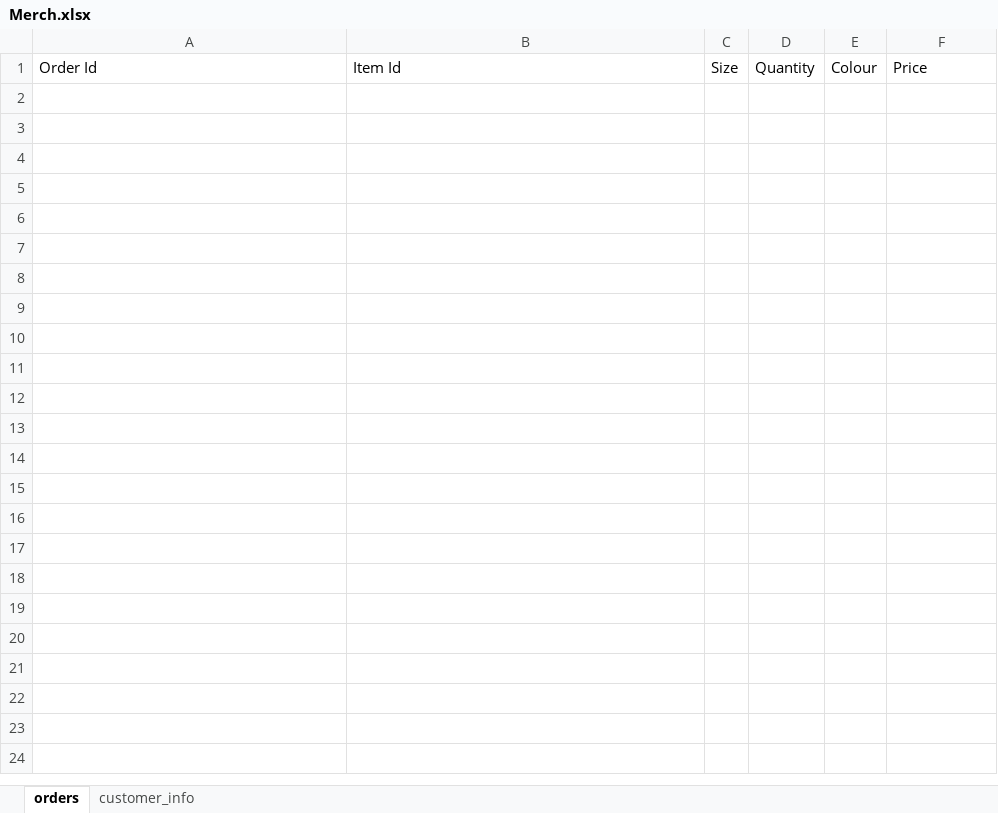
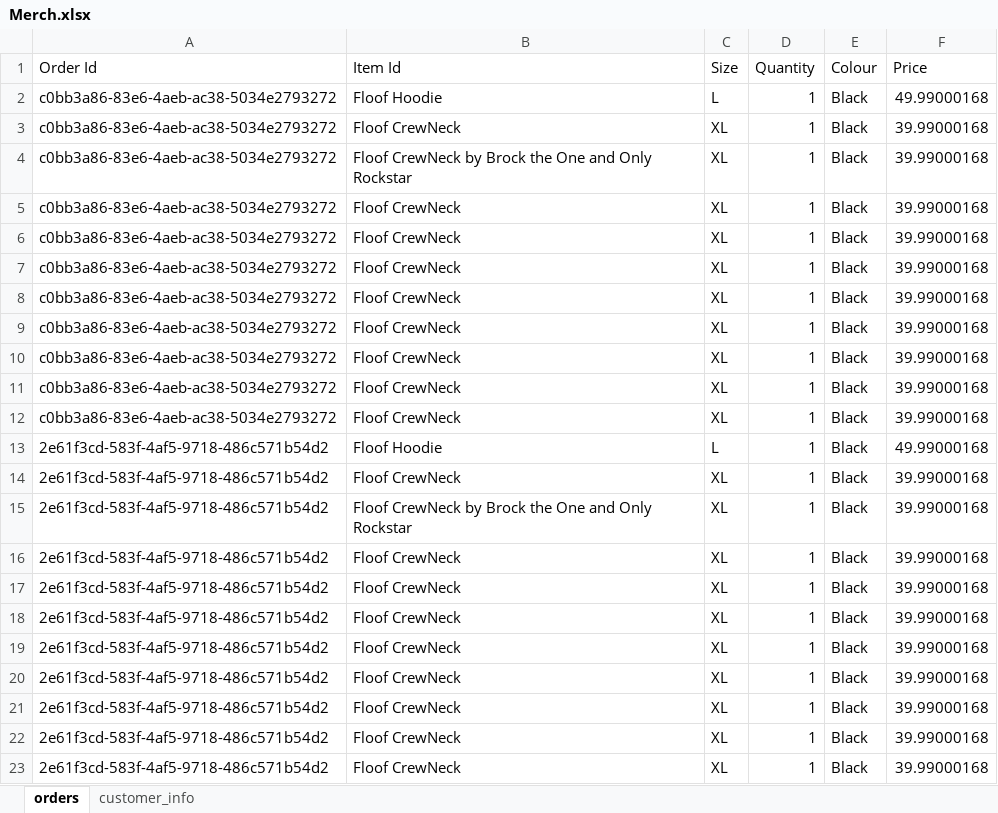
Before and after one commit to UofCBaja/ucalg-baja-cloud, an Excel workbook: Database/Merch.xlsx, sheet orders, drawn as a sheet; values as stored, in another font and other column widths than the file's, no borders; the diff names each change by its address in the sheet, - before the commit and + after, or states it on an @@ line.

Commit message:
fix(merch): now writes customer info

```diff
--- a/Database/Merch.xlsx (sheet orders)
+++ b/Database/Merch.xlsx (sheet orders)
+row 2: c0bb3a86-83e6-4aeb-ac38-5034e2793272 | Floof Hoodie | L | 1 | Black | 49.99000168
+row 3: c0bb3a86-83e6-4aeb-ac38-5034e2793272 | Floof CrewNeck | XL | 1 | Black | 39.99000168
+row 4: c0bb3a86-83e6-4aeb-ac38-5034e2793272 | Floof CrewNeck by Brock the One and Only Rockstar | XL | 1 | Black | 39.99000168
+row 5: c0bb3a86-83e6-4aeb-ac38-5034e2793272 | Floof CrewNeck | XL | 1 | Black | 39.99000168
+row 6: c0bb3a86-83e6-4aeb-ac38-5034e2793272 | Floof CrewNeck | XL | 1 | Black | 39.99000168
+row 7: c0bb3a86-83e6-4aeb-ac38-5034e2793272 | Floof CrewNeck | XL | 1 | Black | 39.99000168
+row 8: c0bb3a86-83e6-4aeb-ac38-5034e2793272 | Floof CrewNeck | XL | 1 | Black | 39.99000168
+row 9: c0bb3a86-83e6-4aeb-ac38-5034e2793272 | Floof CrewNeck | XL | 1 | Black | 39.99000168
+row 10: c0bb3a86-83e6-4aeb-ac38-5034e2793272 | Floof CrewNeck | XL | 1 | Black | 39.99000168
+row 11: c0bb3a86-83e6-4aeb-ac38-5034e2793272 | Floof CrewNeck | XL | 1 | Black | 39.99000168
+row 12: c0bb3a86-83e6-4aeb-ac38-5034e2793272 | Floof CrewNeck | XL | 1 | Black | 39.99000168
+row 13: 2e61f3cd-583f-4af5-9718-486c571b54d2 | Floof Hoodie | L | 1 | Black | 49.99000168
+row 14: 2e61f3cd-583f-4af5-9718-486c571b54d2 | Floof CrewNeck | XL | 1 | Black | 39.99000168
+row 15: 2e61f3cd-583f-4af5-9718-486c571b54d2 | Floof CrewNeck by Brock the One and Only Rockstar | XL | 1 | Black | 39.99000168
+row 16: 2e61f3cd-583f-4af5-9718-486c571b54d2 | Floof CrewNeck | XL | 1 | Black | 39.99000168
+row 17: 2e61f3cd-583f-4af5-9718-486c571b54d2 | Floof CrewNeck | XL | 1 | Black | 39.99000168
+row 18: 2e61f3cd-583f-4af5-9718-486c571b54d2 | Floof CrewNeck | XL | 1 | Black | 39.99000168
+row 19: 2e61f3cd-583f-4af5-9718-486c571b54d2 | Floof CrewNeck | XL | 1 | Black | 39.99000168
+row 20: 2e61f3cd-583f-4af5-9718-486c571b54d2 | Floof CrewNeck | XL | 1 | Black | 39.99000168
+row 21: 2e61f3cd-583f-4af5-9718-486c571b54d2 | Floof CrewNeck | XL | 1 | Black | 39.99000168
+row 22: 2e61f3cd-583f-4af5-9718-486c571b54d2 | Floof CrewNeck | XL | 1 | Black | 39.99000168
+row 23: 2e61f3cd-583f-4af5-9718-486c571b54d2 | Floof CrewNeck | XL | 1 | Black | 39.99000168
```
Also changed, not shown: sheet customer_info, 1 other file.
